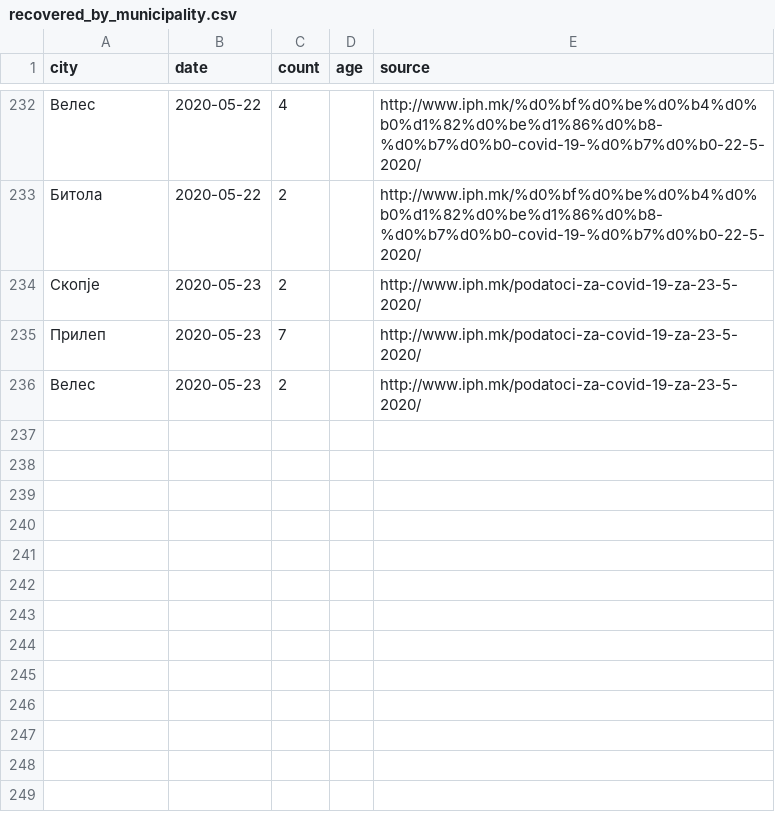
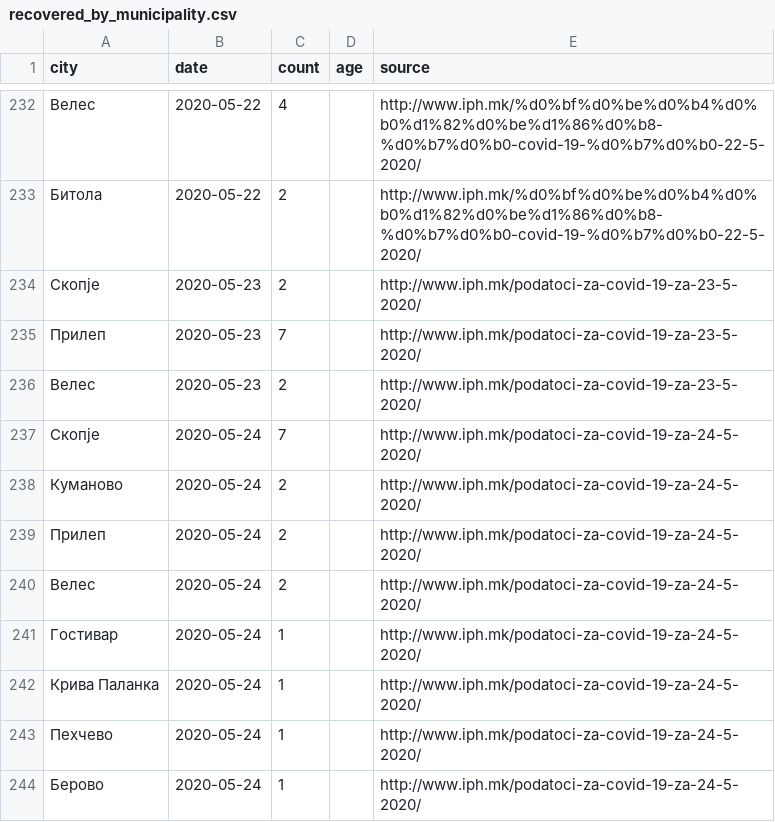
Before and after one commit to klupp/opendata, a CSV file: mk/covid19/datasets/recovered_by_municipality.csv, drawn as a sheet; only a part is shown, gaps mark what is left out.

Commit message:
update covid19 Tue 26 May 2020 02:52:39 PM CEST

```diff
--- a/mk/covid19/datasets/recovered_by_municipality.csv
+++ b/mk/covid19/datasets/recovered_by_municipality.csv
@@ -236 +236,9 @@ city,date,count,age,source
 Велес,2020-05-23,2,,http://www.iph.mk/podatoci-za-covid-19-za-23-5-2020/
+Скопје,2020-05-24,7,,http://www.iph.mk/podatoci-za-covid-19-za-24-5-2020/
+Куманово,2020-05-24,2,,http://www.iph.mk/podatoci-za-covid-19-za-24-5-2020/
+Прилеп,2020-05-24,2,,http://www.iph.mk/podatoci-za-covid-19-za-24-5-2020/
+Велес,2020-05-24,2,,http://www.iph.mk/podatoci-za-covid-19-za-24-5-2020/
+Гостивар,2020-05-24,1,,http://www.iph.mk/podatoci-za-covid-19-za-24-5-2020/
+Крива Паланка,2020-05-24,1,,http://www.iph.mk/podatoci-za-covid-19-za-24-5-2020/
+Пехчево,2020-05-24,1,,http://www.iph.mk/podatoci-za-covid-19-za-24-5-2020/
+Берово,2020-05-24,1,,http://www.iph.mk/podatoci-za-covid-19-za-24-5-2020/
```
Also changed, not shown: mk/covid19/datasets/infected_by_municipality.csv, mk/covid19/datasets/tests_total.csv, 1 other file.
